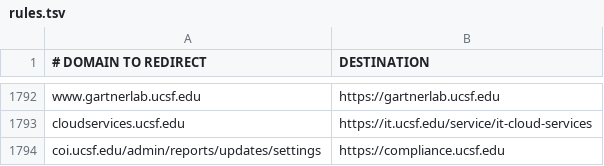
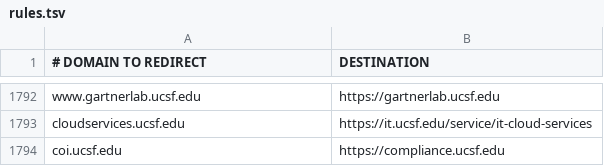
Before and after one commit to ucsf-web-services/redirect-service, a TSV file: rules.tsv, drawn as a sheet; only a part is shown, gaps mark what is left out.

Commit message:
redirect modify for coi.ucsf.edu

```diff
--- a/rules.tsv
+++ b/rules.tsv
@@ -1793,2 +1793,2 @@ www.gartnerlab.ucsf.edu	https://gartnerlab.ucsf.edu
 cloudservices.ucsf.edu	https://it.ucsf.edu/service/it-cloud-services
-coi.ucsf.edu/admin/reports/updates/settings	https://compliance.ucsf.edu
+coi.ucsf.edu	https://compliance.ucsf.edu
```
